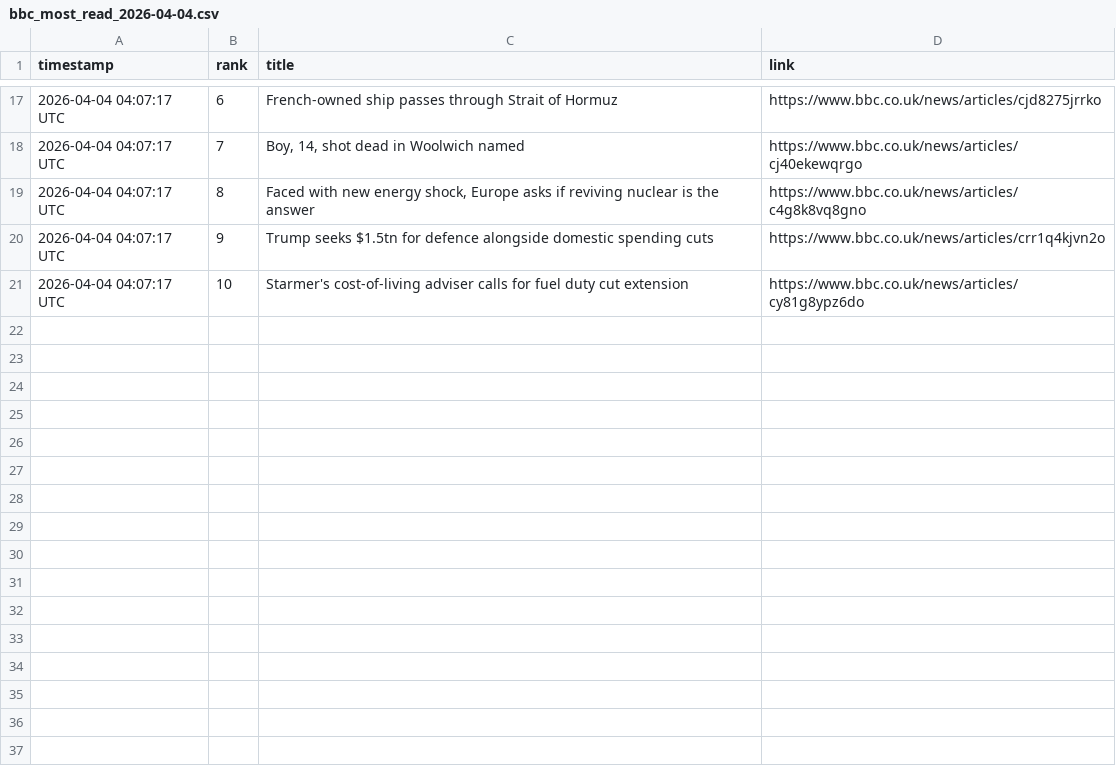
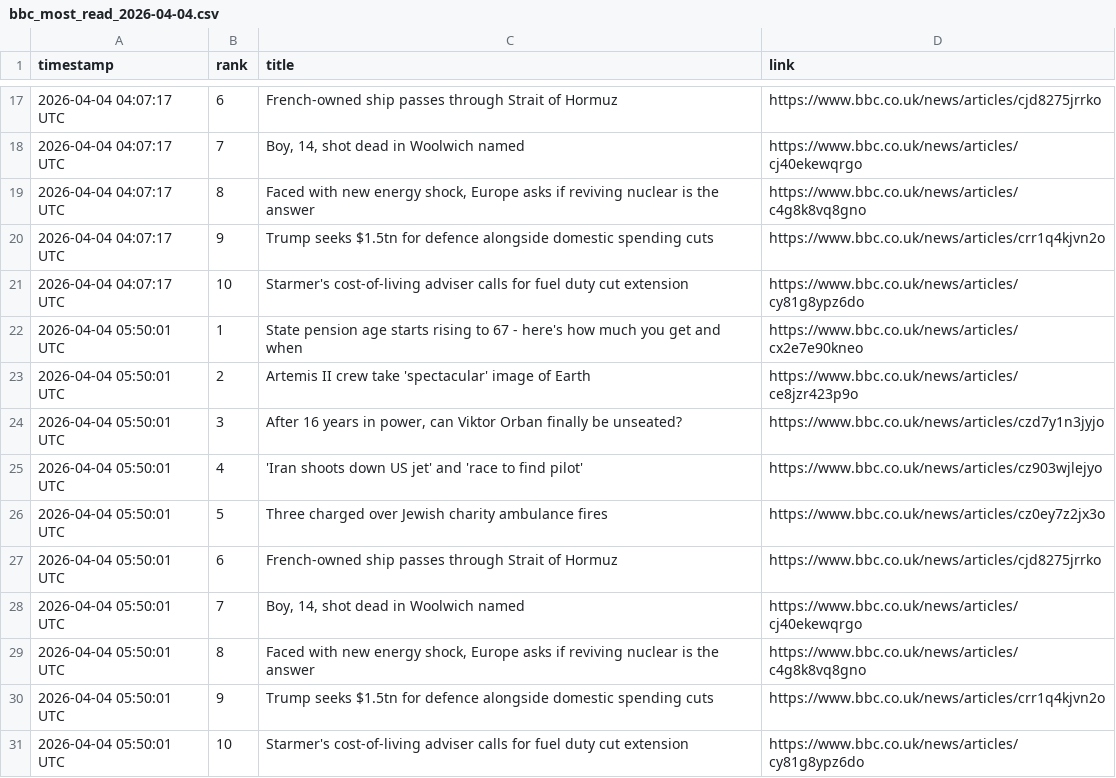
Before and after one commit to alastairherd/bbc_news_logger, a CSV file: data/bbc_most_read_2026-04-04.csv, drawn as a sheet; only a part is shown, gaps mark what is left out.

```diff
--- a/data/bbc_most_read_2026-04-04.csv
+++ b/data/bbc_most_read_2026-04-04.csv
@@ -21 +21,11 @@ timestamp,rank,title,link
 2026-04-04 04:07:17 UTC,10,Starmer's cost-of-living adviser calls for fuel duty cut extension,https://www.bbc.co.uk/news/articles/cy81g8ypz6do
+2026-04-04 05:50:01 UTC,1,State pension age starts rising to 67 - here's how much you get and when,https://www.bbc.co.uk/news/articles/cx2e7e90kneo
+2026-04-04 05:50:01 UTC,2,Artemis II crew take 'spectacular' image of Earth,https://www.bbc.co.uk/news/articles/ce8jzr423p9o
+2026-04-04 05:50:01 UTC,3,"After 16 years in power, can Viktor Orban finally be unseated?",https://www.bbc.co.uk/news/articles/czd7y1n3jyjo
+2026-04-04 05:50:01 UTC,4,'Iran shoots down US jet' and 'race to find pilot',https://www.bbc.co.uk/news/articles/cz903wjlejyo
+2026-04-04 05:50:01 UTC,5,Three charged over Jewish charity ambulance fires,https://www.bbc.co.uk/news/articles/cz0ey7z2jx3o
+2026-04-04 05:50:01 UTC,6,French-owned ship passes through Strait of Hormuz,https://www.bbc.co.uk/news/articles/cjd8275jrrko
+2026-04-04 05:50:01 UTC,7,"Boy, 14, shot dead in Woolwich named",https://www.bbc.co.uk/news/articles/cj40ekewqrgo
+2026-04-04 05:50:01 UTC,8,"Faced with new energy shock, Europe asks if reviving nuclear is the answer",https://www.bbc.co.uk/news/articles/c4g8k8vq8gno
+2026-04-04 05:50:01 UTC,9,Trump seeks $1.5tn for defence alongside domestic spending cuts,https://www.bbc.co.uk/news/articles/crr1q4kjvn2o
+2026-04-04 05:50:01 UTC,10,Starmer's cost-of-living adviser calls for fuel duty cut extension,https://www.bbc.co.uk/news/articles/cy81g8ypz6do
```
Also changed, not shown: data/bbc_front_page_promos_2026-04-04.csv.
